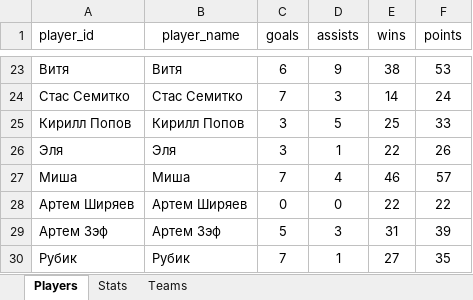
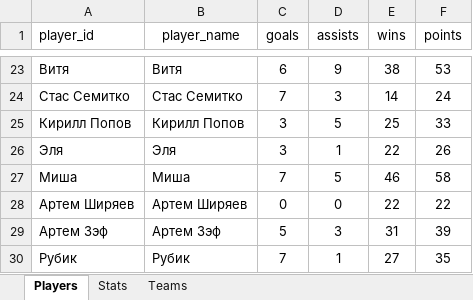
Before and after one commit to Greyusek/football_stats, an Excel workbook: football_stats.xlsx, sheet Players, drawn as a sheet; only a part is shown, gaps mark what is left out; values as stored, in another font and other column widths than the file's, no borders; table styles not drawn; the diff names each change by its address in the sheet, - before the commit and + after, or states it on an @@ line.

```diff
--- a/football_stats.xlsx (sheet Players)
+++ b/football_stats.xlsx (sheet Players)
-D27 (assists): 4
+D27 (assists): 5
-F27 (points): 57
+F27 (points): 58
```
Also changed, not shown: sheet Stats, 2 other files.
